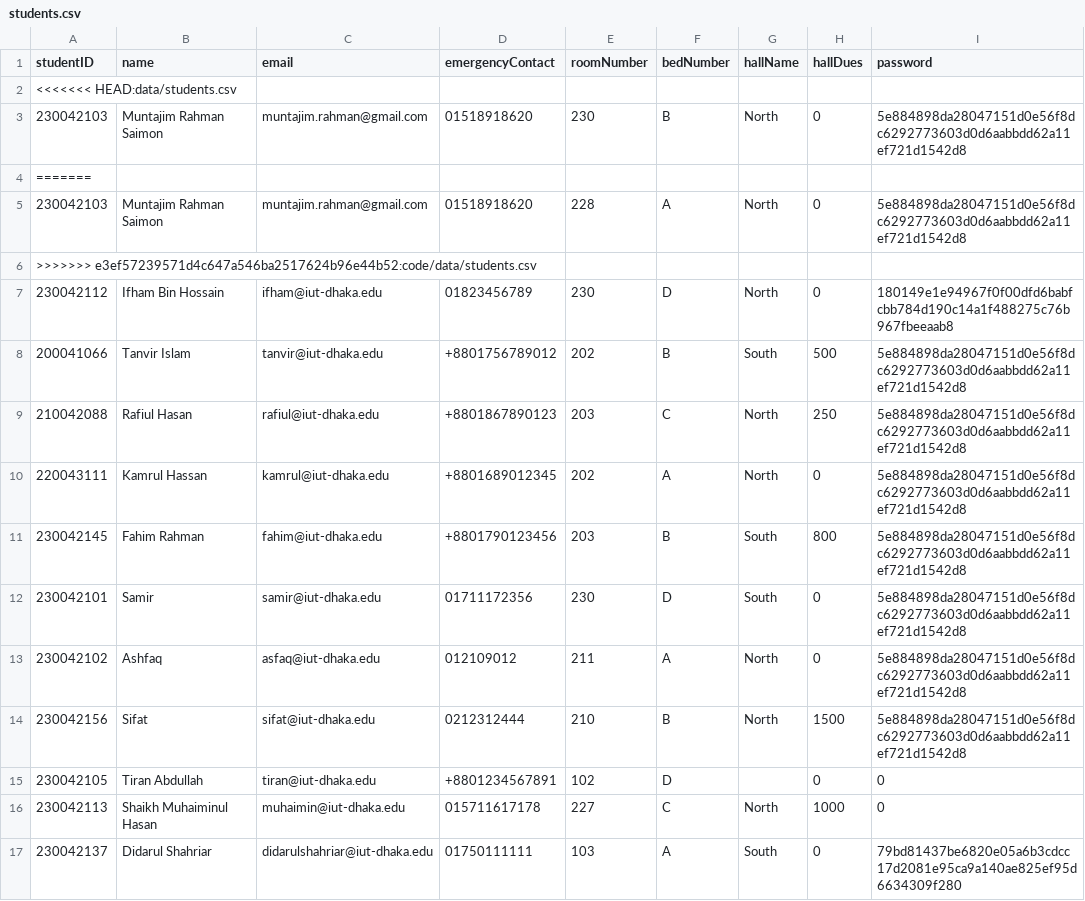
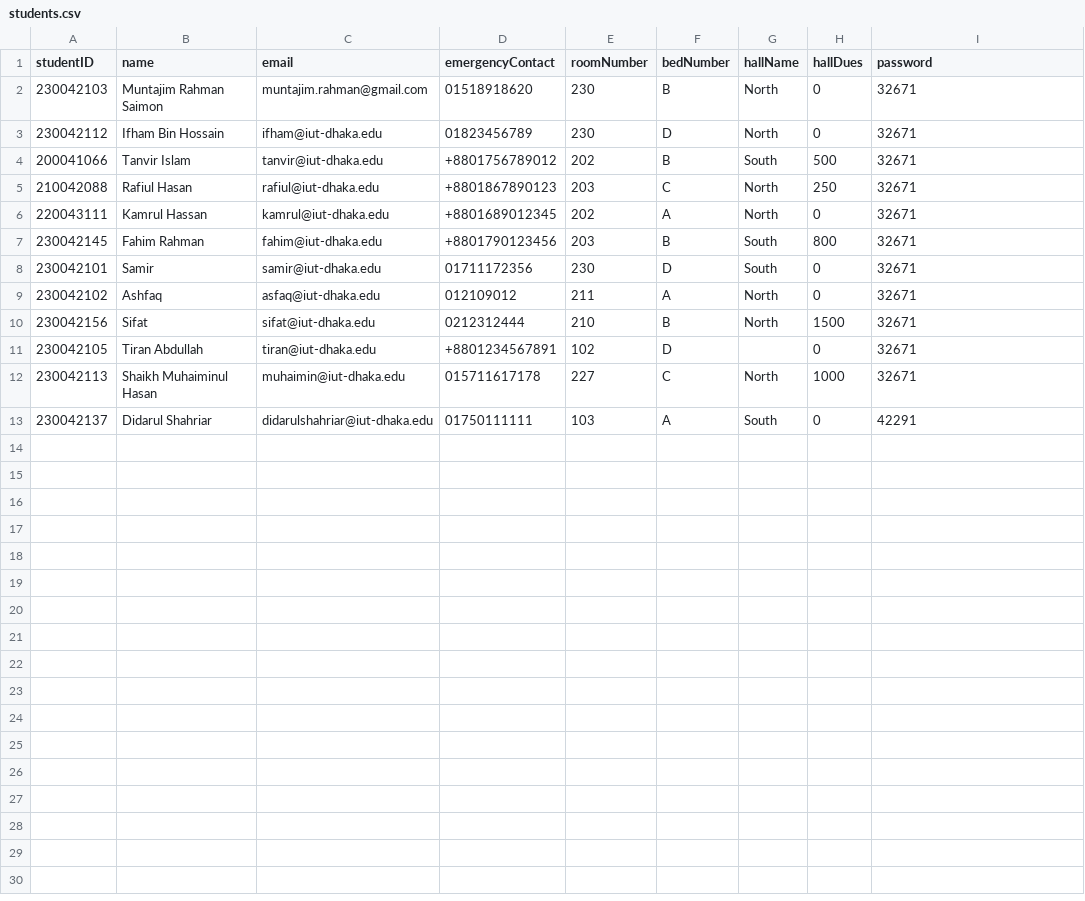
Before and after one commit to didarulshahriar37/HallVerse, a CSV file: code/data/students.csv, drawn as a sheet.

```diff
--- a/code/data/students.csv
+++ b/code/data/students.csv
@@ -1,17 +1,13 @@
 studentID,name,email,emergencyContact,roomNumber,bedNumber,hallName,hallDues,password
-<<<<<<< HEAD:data/students.csv
-230042103,Muntajim Rahman Saimon,muntajim.rahman@gmail.com,01518918620,230,B,North,0,5e884898da28047151d0e56f8dc6292773603d0d6aabbdd62a11ef721d1542d8
-=======
-230042103,Muntajim Rahman Saimon,muntajim.rahman@gmail.com,01518918620,228,A,North,0,5e884898da28047151d0e56f8dc6292773603d0d6aabbdd62a11ef721d1542d8
->>>>>>> e3ef57239571d4c647a546ba2517624b96e44b52:code/data/students.csv
-230042112,Ifham Bin Hossain,ifham@iut-dhaka.edu,01823456789,230,D,North,0,180149e1e94967f0f00dfd6babfcbb784d190c14a1f488275c76b967fbeeaab8
-200041066,Tanvir Islam,tanvir@iut-dhaka.edu,+8801756789012,202,B,South,500,5e884898da28047151d0e56f8dc6292773603d0d6aabbdd62a11ef721d1542d8
-210042088,Rafiul Hasan,rafiul@iut-dhaka.edu,+8801867890123,203,C,North,250,5e884898da28047151d0e56f8dc6292773603d0d6aabbdd62a11ef721d1542d8
-220043111,Kamrul Hassan,kamrul@iut-dhaka.edu,+8801689012345,202,A,North,0,5e884898da28047151d0e56f8dc6292773603d0d6aabbdd62a11ef721d1542d8
-230042145,Fahim Rahman,fahim@iut-dhaka.edu,+8801790123456,203,B,South,800,5e884898da28047151d0e56f8dc6292773603d0d6aabbdd62a11ef721d1542d8
-230042101,Samir,samir@iut-dhaka.edu,01711172356,230,D,South,0,5e884898da28047151d0e56f8dc6292773603d0d6aabbdd62a11ef721d1542d8
-230042102,Ashfaq,asfaq@iut-dhaka.edu,012109012,211,A,North,0,5e884898da28047151d0e56f8dc6292773603d0d6aabbdd62a11ef721d1542d8
-230042156,Sifat,sifat@iut-dhaka.edu,0212312444,210,B,North,1500,5e884898da28047151d0e56f8dc6292773603d0d6aabbdd62a11ef721d1542d8
-230042105,Tiran Abdullah,tiran@iut-dhaka.edu,+8801234567891,102,D,,0,0
-230042113,Shaikh Muhaiminul Hasan,muhaimin@iut-dhaka.edu,015711617178,227,C,North,1000,0
-230042137,Didarul Shahriar,didarulshahriar@iut-dhaka.edu,01750111111,103,A,South,0,79bd81437be6820e05a6b3cdcc17d2081e95ca9a140ae825ef95d6634309f280
+230042103,Muntajim Rahman Saimon,muntajim.rahman@gmail.com,01518918620,230,B,North,0,32671
+230042112,Ifham Bin Hossain,ifham@iut-dhaka.edu,01823456789,230,D,North,0,32671
+200041066,Tanvir Islam,tanvir@iut-dhaka.edu,+8801756789012,202,B,South,500,32671
+210042088,Rafiul Hasan,rafiul@iut-dhaka.edu,+8801867890123,203,C,North,250,32671
+220043111,Kamrul Hassan,kamrul@iut-dhaka.edu,+8801689012345,202,A,North,0,32671
+230042145,Fahim Rahman,fahim@iut-dhaka.edu,+8801790123456,203,B,South,800,32671
+230042101,Samir,samir@iut-dhaka.edu,01711172356,230,D,South,0,32671
+230042102,Ashfaq,asfaq@iut-dhaka.edu,012109012,211,A,North,0,32671
+230042156,Sifat,sifat@iut-dhaka.edu,0212312444,210,B,North,1500,32671
+230042105,Tiran Abdullah,tiran@iut-dhaka.edu,+8801234567891,102,D,,0,32671
+230042113,Shaikh Muhaiminul Hasan,muhaimin@iut-dhaka.edu,015711617178,227,C,North,1000,32671
+230042137,Didarul Shahriar,didarulshahriar@iut-dhaka.edu,01750111111,103,A,South,0,42291
```
Also changed, not shown: code/data/admins.csv, code/data/workers.csv, 2 other files.
